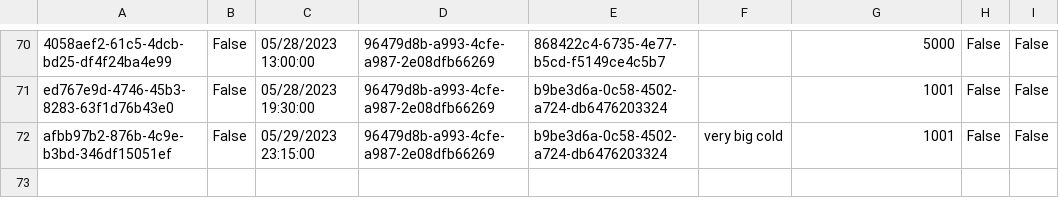
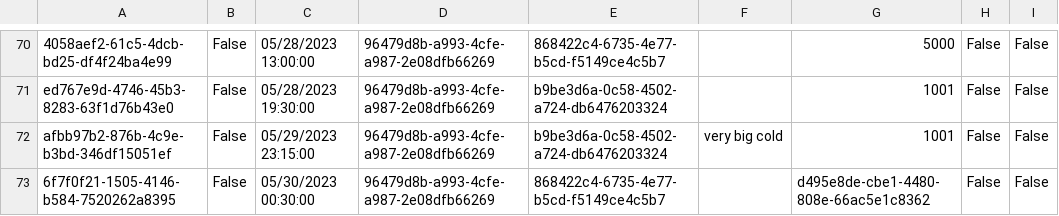
Before and after one commit to BulatovicBalsa/sims-project, a CSV file: Hospital/Data/examination.csv, drawn as a sheet; only a part is shown, gaps mark what is left out; the diff names each change by its address in the sheet, - before the commit and + after, or states it on an @@ line.

```diff
--- a/Hospital/Data/examination.csv
+++ b/Hospital/Data/examination.csv
+row 73: 6f7f0f21-1505-4146-b584-7520262a8395 | False | 05/30/2023 00:30:00 | 96479d8b-a993-4cfe-a987-2e08dfb66269 | 868422c4-6735-4e77-b5cd-f5149ce4c5b7 |  | d495e8de-cbe1-4480-808e-66ac5e1c8362 | False | False
```
Also changed, not shown: Hospital/Data/equipmentItems.csv, Hospital/Data/renovations.csv, 4 other files.
